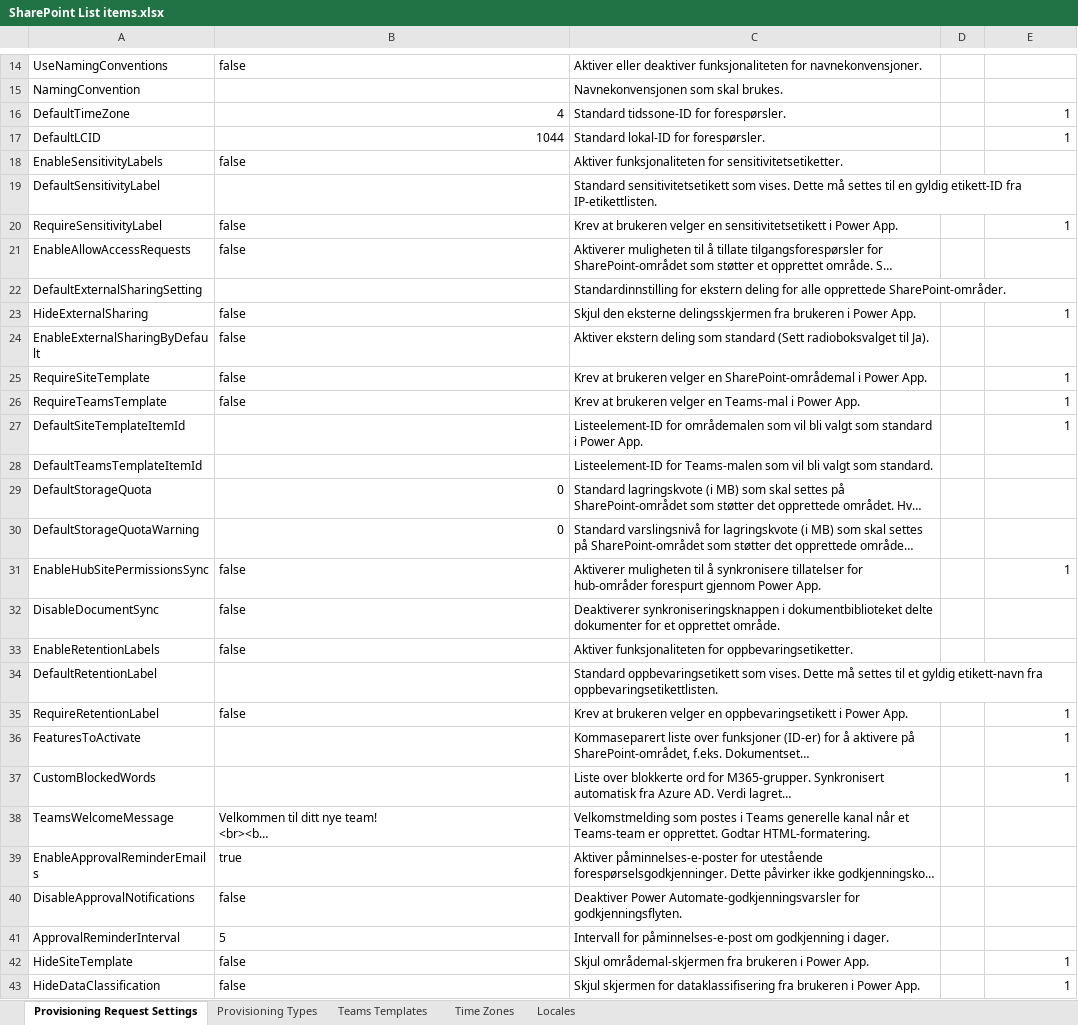
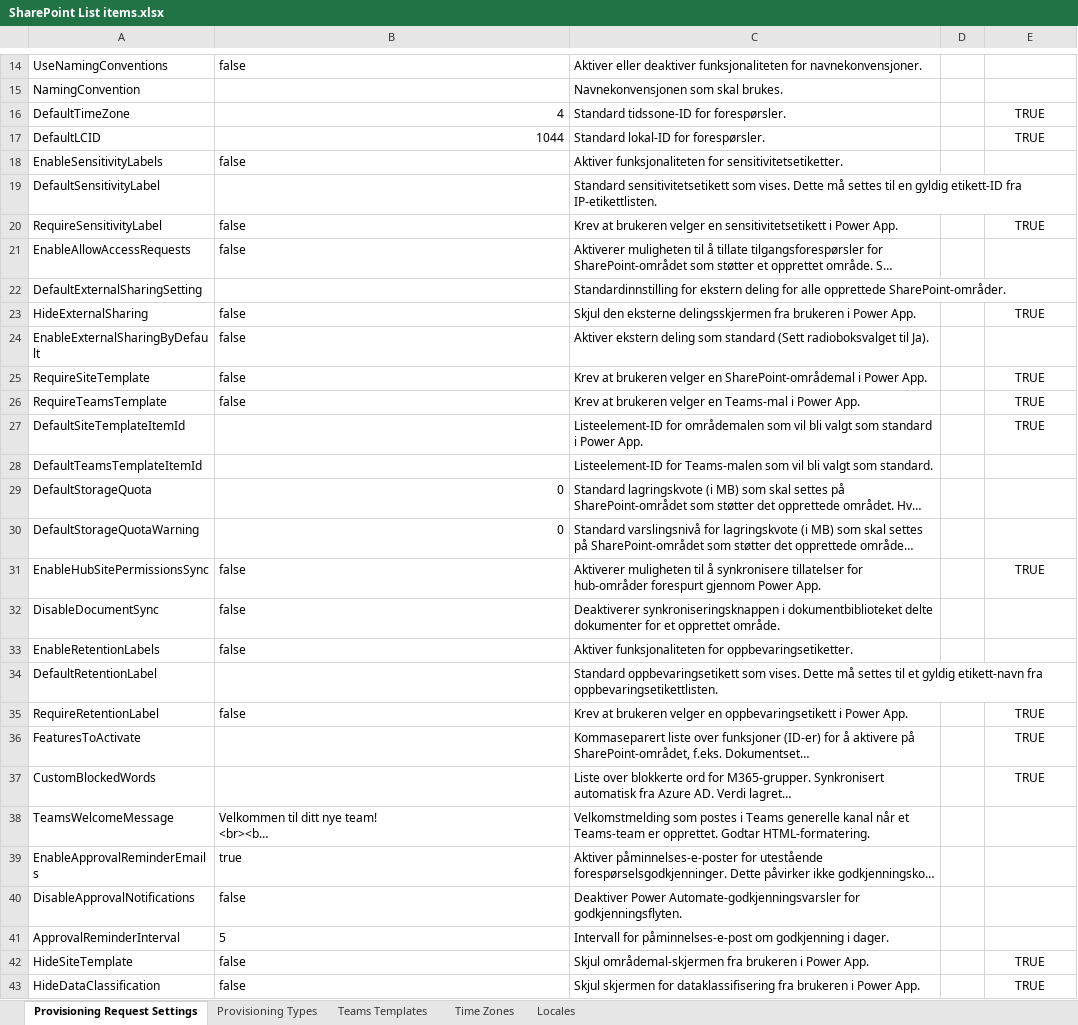
Before and after one commit to Puzzlepart/bestillingsportalen, an Excel workbook: Source/Settings/SharePoint List items.xlsx, sheet Provisioning Request Settings, drawn as a sheet; only a part is shown, gaps mark what is left out; long unchanged cells end in …; values as stored, in another font and other column widths than the file's, no borders; table styles not drawn; the diff covers the shown part only; the diff names each change by its address in the sheet, - before the commit and + after, or states it on an @@ line.

Commit message:
Add missing columns to SharePoint List items file

```diff
--- a/Source/Settings/SharePoint List items.xlsx (sheet Provisioning Request Settings)
+++ b/Source/Settings/SharePoint List items.xlsx (sheet Provisioning Request Settings)
-E16:E17: 1
+E16:E17: TRUE
-E16:E17 alignment: right
+E16:E17 alignment: center
-E20: 1
+E20: TRUE
-E20 alignment: right
+E20 alignment: center
-E23: 1
+E23: TRUE
-E23 alignment: right
+E23 alignment: center
-E25:E27: 1
+E25:E27: TRUE
-E25:E27 alignment: right
+E25:E27 alignment: center
-E31: 1
+E31: TRUE
-E31 alignment: right
+E31 alignment: center
-E35:E37: 1
+E35:E37: TRUE
-E35:E37 alignment: right
+E35:E37 alignment: center
-E42:E43: 1
+E42:E43: TRUE
-E42:E43 alignment: right
+E42:E43 alignment: center
```
Also changed, not shown: 5 edited cells and cell formats elsewhere in this sheet, sheet Provisioning Types, 11 other files.
